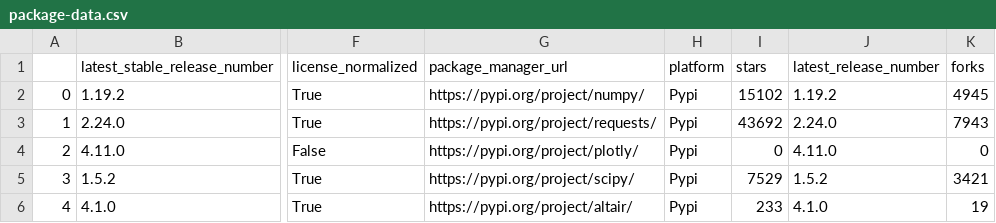
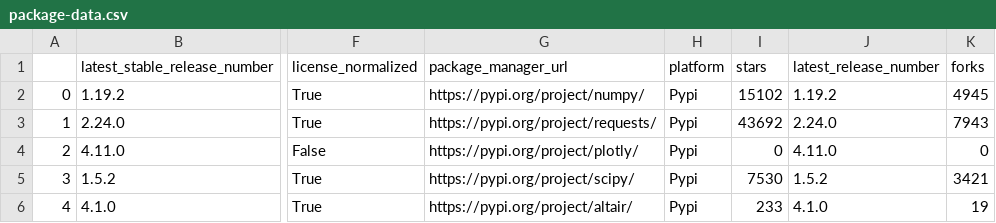
Before and after one commit to library-usage/library-sync, a CSV file: package-data.csv, drawn as a sheet; only a part is shown, gaps mark what is left out; the diff names each change by its address in the sheet, - before the commit and + after, or states it on an @@ line.

```diff
--- a/package-data.csv
+++ b/package-data.csv
-I5 (stars): 7529
+I5 (stars): 7530
```
